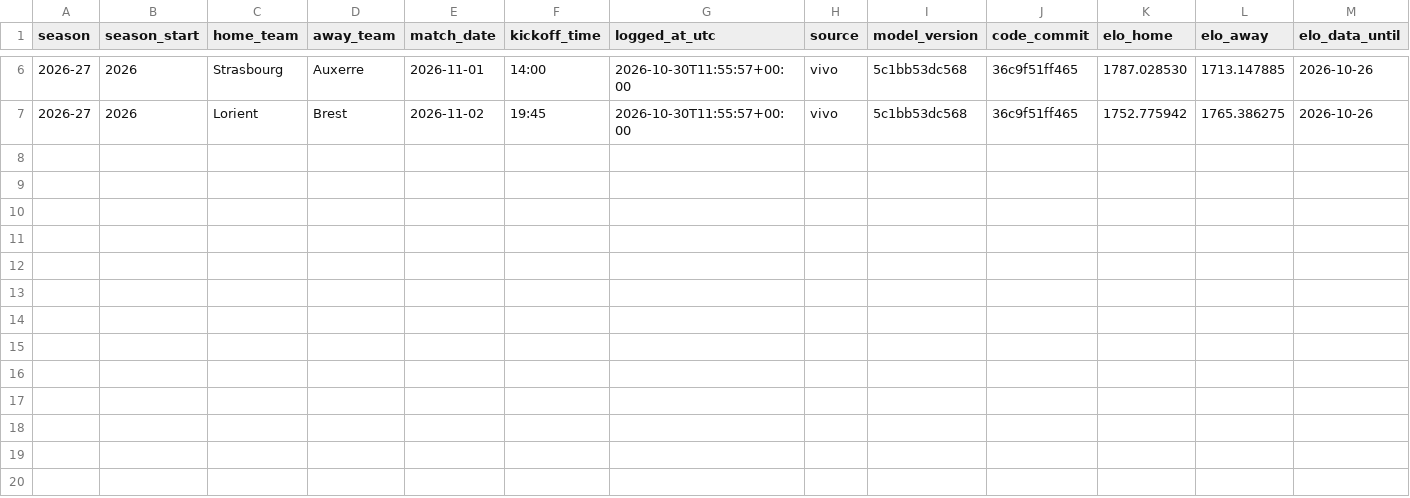
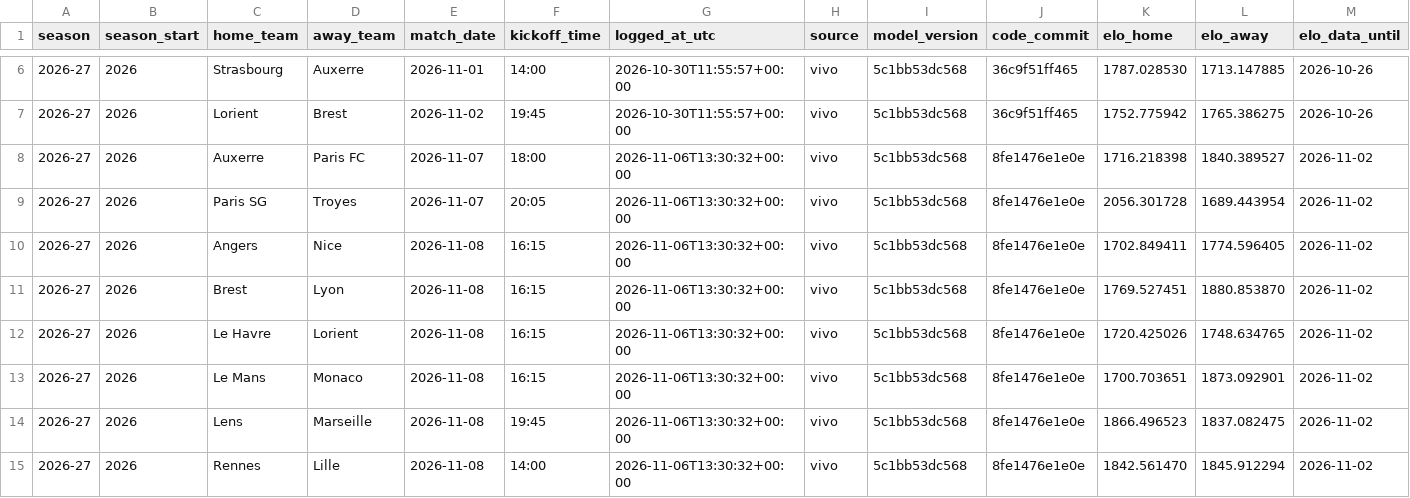
Before and after one commit to IgnacioGil23/futbol-predict, a CSV file: ledger/FRA_predictions.csv, drawn as a sheet; only a part is shown, gaps mark what is left out; rows hold the shown columns only; the diff names each change by its address in the sheet, - before the commit and + after, or states it on an @@ line.

```diff
--- a/ledger/FRA_predictions.csv
+++ b/ledger/FRA_predictions.csv
+row 8: 2026-27 | 2026 | Auxerre | Paris FC | 2026-11-07 | 18:00 | 2026-11-06T13:30:32+00:00 | vivo | 5c1bb53dc568 | 8fe1476e1e0e | 1716.218398 | 1840.389527 | 2026-11-02
+row 9: 2026-27 | 2026 | Paris SG | Troyes | 2026-11-07 | 20:05 | 2026-11-06T13:30:32+00:00 | vivo | 5c1bb53dc568 | 8fe1476e1e0e | 2056.301728 | 1689.443954 | 2026-11-02
+row 10: 2026-27 | 2026 | Angers | Nice | 2026-11-08 | 16:15 | 2026-11-06T13:30:32+00:00 | vivo | 5c1bb53dc568 | 8fe1476e1e0e | 1702.849411 | 1774.596405 | 2026-11-02
+row 11: 2026-27 | 2026 | Brest | Lyon | 2026-11-08 | 16:15 | 2026-11-06T13:30:32+00:00 | vivo | 5c1bb53dc568 | 8fe1476e1e0e | 1769.527451 | 1880.853870 | 2026-11-02
+row 12: 2026-27 | 2026 | Le Havre | Lorient | 2026-11-08 | 16:15 | 2026-11-06T13:30:32+00:00 | vivo | 5c1bb53dc568 | 8fe1476e1e0e | 1720.425026 | 1748.634765 | 2026-11-02
+row 13: 2026-27 | 2026 | Le Mans | Monaco | 2026-11-08 | 16:15 | 2026-11-06T13:30:32+00:00 | vivo | 5c1bb53dc568 | 8fe1476e1e0e | 1700.703651 | 1873.092901 | 2026-11-02
+row 14: 2026-27 | 2026 | Lens | Marseille | 2026-11-08 | 19:45 | 2026-11-06T13:30:32+00:00 | vivo | 5c1bb53dc568 | 8fe1476e1e0e | 1866.496523 | 1837.082475 | 2026-11-02
+row 15: 2026-27 | 2026 | Rennes | Lille | 2026-11-08 | 14:00 | 2026-11-06T13:30:32+00:00 | vivo | 5c1bb53dc568 | 8fe1476e1e0e | 1842.561470 | 1845.912294 | 2026-11-02
```
Also changed, not shown: ledger/ESP_predictions.csv, ledger/GER_predictions.csv, 6 other files.
